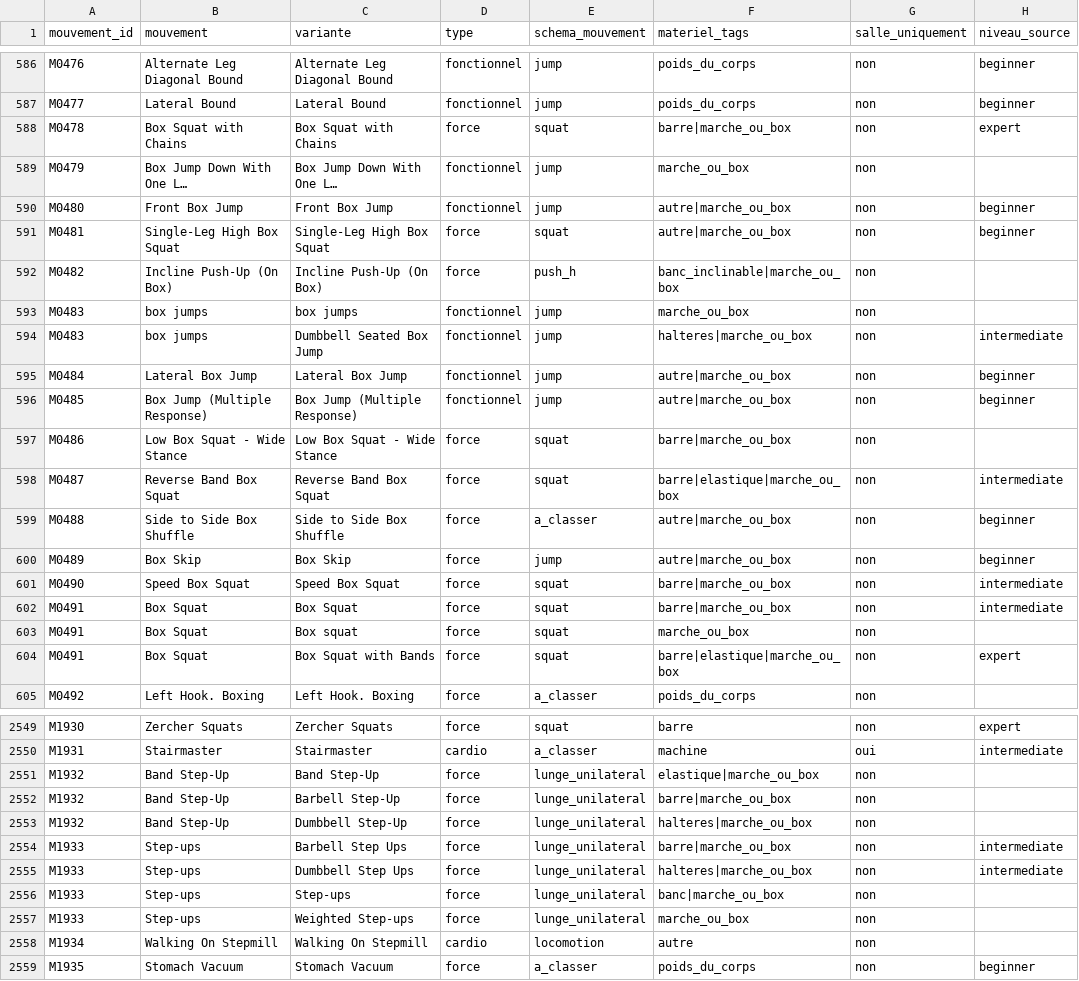
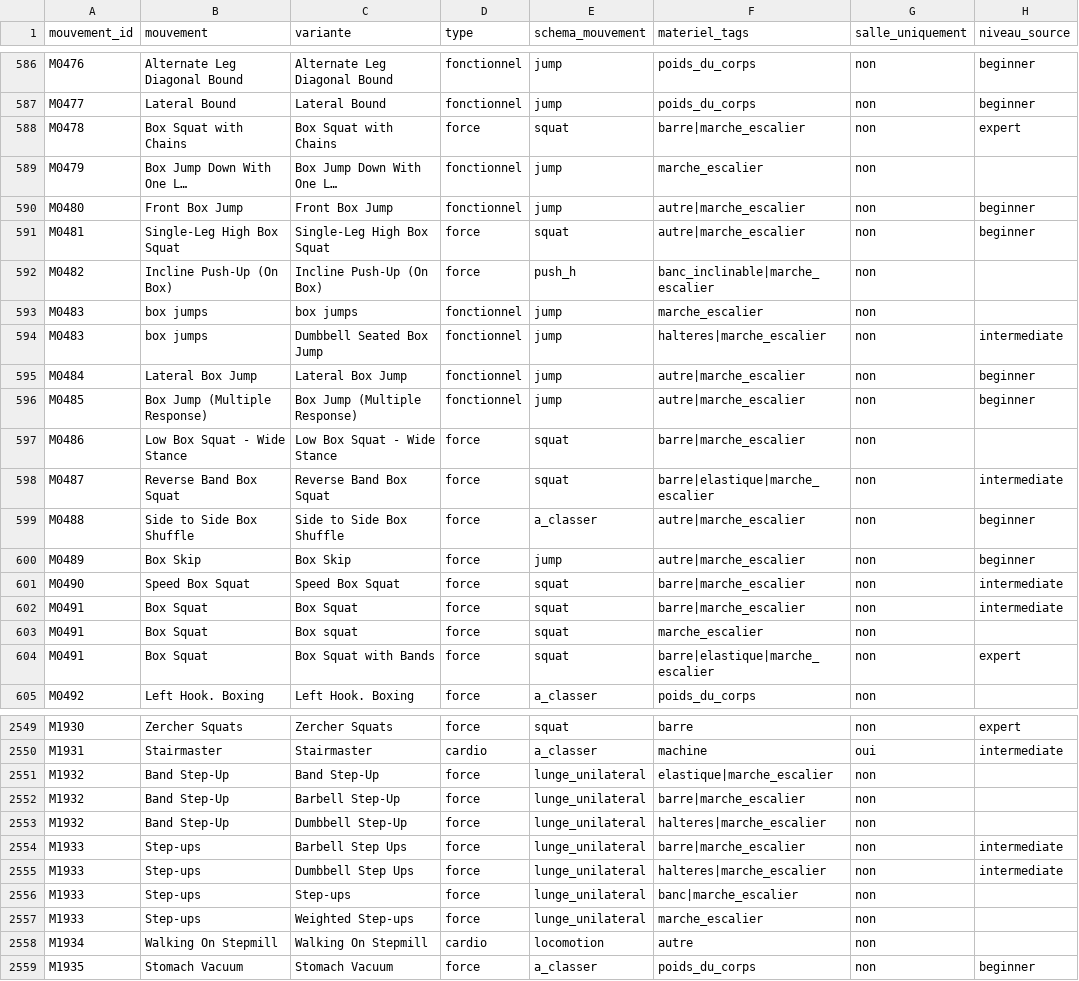
Before and after one commit to Martin68230/muscu-app, a CSV file: knowledge/exercise-library-draft.csv, drawn as a sheet; only a part is shown, gaps mark what is left out; long unchanged cells end in …; the diff covers the shown part only; the diff names each change by its address in the sheet, - before the commit and + after, or states it on an @@ line.

```diff
--- a/knowledge/exercise-library-draft.csv
+++ b/knowledge/exercise-library-draft.csv
-F588 (materiel_tags): barre|marche_ou_box
+F588 (materiel_tags): barre|marche_escalier
-F589 (materiel_tags): marche_ou_box
+F589 (materiel_tags): marche_escalier
-F590:F591 (materiel_tags): autre|marche_ou_box
+F590:F591 (materiel_tags): autre|marche_escalier
-F592 (materiel_tags): banc_inclinable|marche_ou_box
+F592 (materiel_tags): banc_inclinable|marche_escalier
-F593 (materiel_tags): marche_ou_box
+F593 (materiel_tags): marche_escalier
-F594 (materiel_tags): halteres|marche_ou_box
+F594 (materiel_tags): halteres|marche_escalier
-F595:F596 (materiel_tags): autre|marche_ou_box
+F595:F596 (materiel_tags): autre|marche_escalier
-F597 (materiel_tags): barre|marche_ou_box
+F597 (materiel_tags): barre|marche_escalier
-F598 (materiel_tags): barre|elastique|marche_ou_box
+F598 (materiel_tags): barre|elastique|marche_escalier
-F599:F600 (materiel_tags): autre|marche_ou_box
+F599:F600 (materiel_tags): autre|marche_escalier
-F601:F602 (materiel_tags): barre|marche_ou_box
+F601:F602 (materiel_tags): barre|marche_escalier
-F603 (materiel_tags): marche_ou_box
+F603 (materiel_tags): marche_escalier
-F604 (materiel_tags): barre|elastique|marche_ou_box
+F604 (materiel_tags): barre|elastique|marche_escalier
-F2551 (materiel_tags): elastique|marche_ou_box
+F2551 (materiel_tags): elastique|marche_escalier
-F2552 (materiel_tags): barre|marche_ou_box
+F2552 (materiel_tags): barre|marche_escalier
-F2553 (materiel_tags): halteres|marche_ou_box
+F2553 (materiel_tags): halteres|marche_escalier
-F2554 (materiel_tags): barre|marche_ou_box
+F2554 (materiel_tags): barre|marche_escalier
-F2555 (materiel_tags): halteres|marche_ou_box
+F2555 (materiel_tags): halteres|marche_escalier
-F2556 (materiel_tags): banc|marche_ou_box
+F2556 (materiel_tags): banc|marche_escalier
-F2557 (materiel_tags): marche_ou_box
+F2557 (materiel_tags): marche_escalier
```
Also changed, not shown: 14 edited cells elsewhere in this file, 28 other files.
